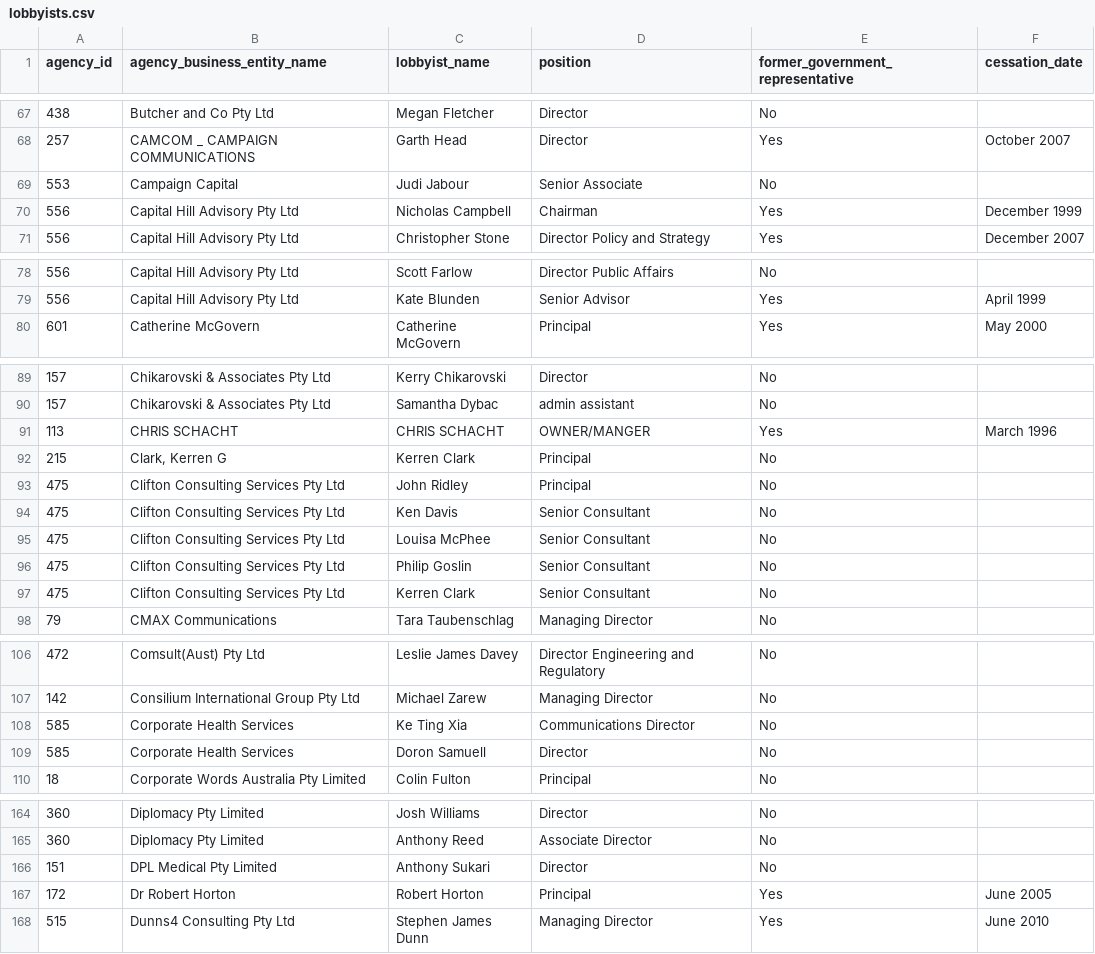
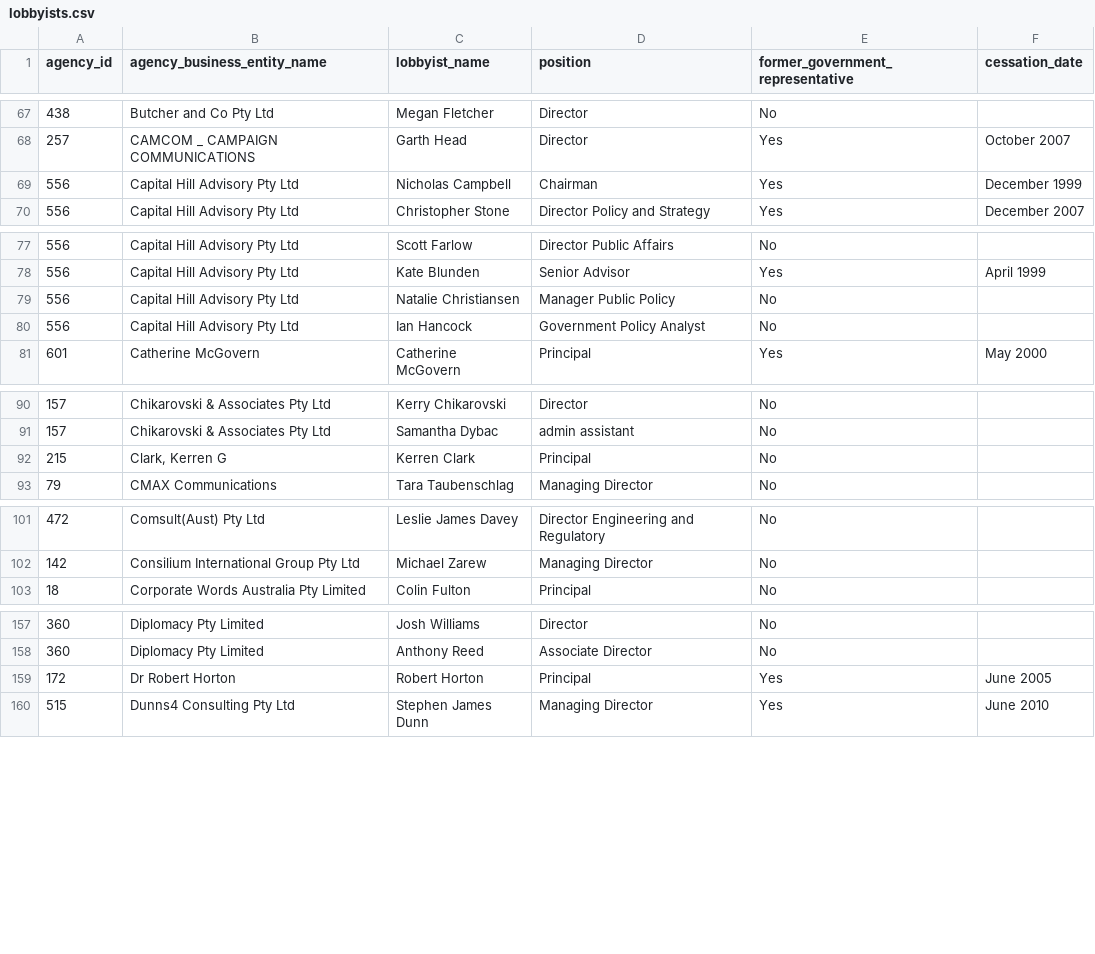
Before and after one commit to henare/australian_government_lobbyists_register, a CSV file: lobbyists.csv, drawn as a sheet; only a part is shown, gaps mark what is left out; the diff covers the shown part only.

```diff
--- a/lobbyists.csv
+++ b/lobbyists.csv
@@ -68,3 +68,2 @@ agency_id,agency_business_entity_name,lobbyist_name,position,former_government_r
 257,CAMCOM _ CAMPAIGN COMMUNICATIONS,Garth Head,Director,Yes,October 2007
-553,Campaign Capital,Judi Jabour,Senior Associate,No,""
 556,Capital Hill Advisory Pty Ltd,Nicholas Campbell,Chairman,Yes,December 1999
@@ -79,2 +78,4 @@ agency_id,agency_business_entity_name,lobbyist_name,position,former_government_r
 556,Capital Hill Advisory Pty Ltd,Kate Blunden,Senior Advisor,Yes,April 1999
+556,Capital Hill Advisory Pty Ltd,Natalie Christiansen,Manager Public Policy,No,""
+556,Capital Hill Advisory Pty Ltd,Ian Hancock,Government Policy Analyst,No,""
 601,Catherine McGovern,Catherine McGovern,Principal,Yes,May 2000
@@ -90,9 +91,3 @@ agency_id,agency_business_entity_name,lobbyist_name,position,former_government_r
 157,Chikarovski & Associates Pty Ltd,Samantha Dybac,admin assistant,No,""
-113,CHRIS SCHACHT,CHRIS SCHACHT,OWNER/MANGER,Yes,March 1996
 215,"Clark, Kerren G",Kerren Clark,Principal,No,""
-475,Clifton Consulting Services Pty Ltd,John Ridley,Principal,No,""
-475,Clifton Consulting Services Pty Ltd,Ken Davis,Senior Consultant,No,""
-475,Clifton Consulting Services Pty Ltd,Louisa McPhee,Senior Consultant,No,""
-475,Clifton Consulting Services Pty Ltd,Philip Goslin,Senior Consultant,No,""
-475,Clifton Consulting Services Pty Ltd,Kerren Clark,Senior Consultant,No,""
 79,CMAX Communications,Tara Taubenschlag,Managing Director,No,""
@@ -107,4 +102,2 @@ agency_id,agency_business_entity_name,lobbyist_name,position,former_government_r
 142,Consilium International Group Pty Ltd,Michael Zarew,Managing Director,No,""
-585,Corporate Health Services,Ke Ting Xia,Communications Director,No,""
-585,Corporate Health Services,Doron Samuell,Director,No,""
 18,Corporate Words Australia Pty Limited,Colin Fulton,Principal,No,""
@@ -165,3 +158,2 @@ agency_id,agency_business_entity_name,lobbyist_name,position,former_government_r
 360,Diplomacy Pty Limited,Anthony Reed,Associate Director,No,""
-151,DPL Medical Pty Limited,Anthony Sukari,Director,No,""
 172,Dr Robert Horton,Robert Horton,Principal,Yes,June 2005
```
Also changed, not shown: 6 removed rows elsewhere in this file, agencies.csv, clients.csv, 1 other file.
